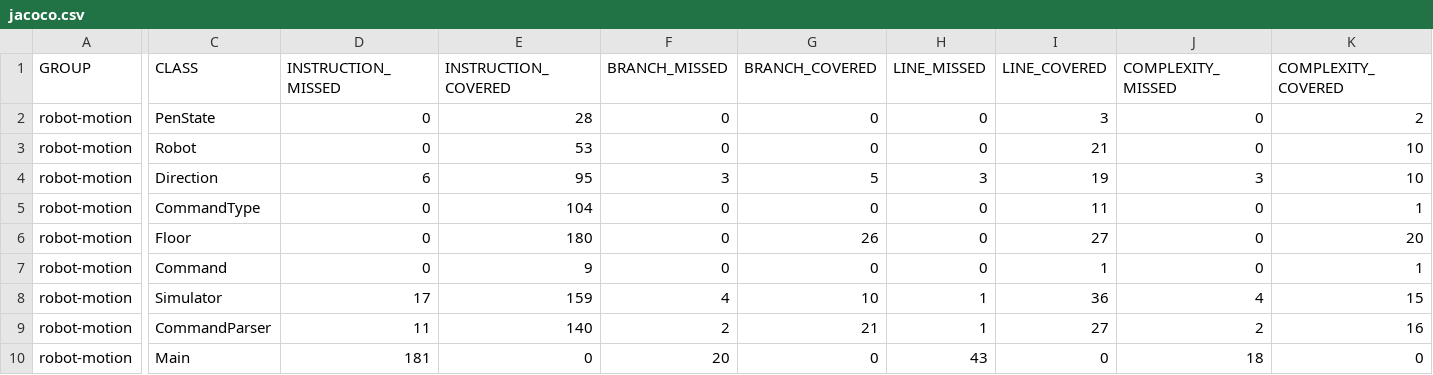
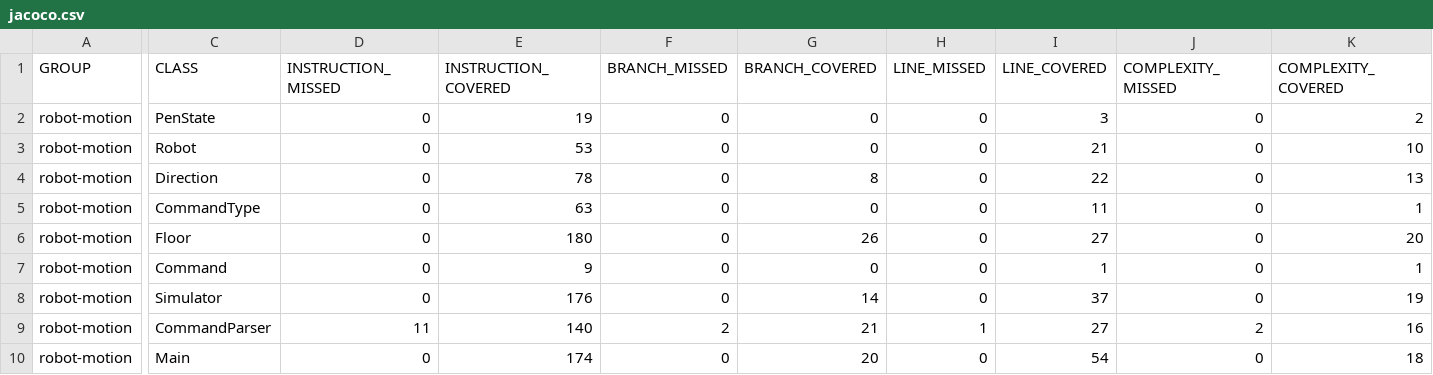
Before and after one commit to momerz7/COEN-448-Robot, a CSV file: target/site/jacoco/jacoco.csv, drawn as a sheet; only a part is shown, gaps mark what is left out; the diff covers the shown part only; the diff names each change by its address in the sheet, - before the commit and + after, or states it on an @@ line.

```diff
--- a/target/site/jacoco/jacoco.csv
+++ b/target/site/jacoco/jacoco.csv
-E2 (INSTRUCTION_COVERED): 28
+E2 (INSTRUCTION_COVERED): 19
-D4 (INSTRUCTION_MISSED): 6
+D4 (INSTRUCTION_MISSED): 0
-E4 (INSTRUCTION_COVERED): 95
+E4 (INSTRUCTION_COVERED): 78
-F4 (BRANCH_MISSED): 3
+F4 (BRANCH_MISSED): 0
-G4 (BRANCH_COVERED): 5
+G4 (BRANCH_COVERED): 8
-H4 (LINE_MISSED): 3
+H4 (LINE_MISSED): 0
-I4 (LINE_COVERED): 19
+I4 (LINE_COVERED): 22
-J4 (COMPLEXITY_MISSED): 3
+J4 (COMPLEXITY_MISSED): 0
-K4 (COMPLEXITY_COVERED): 10
+K4 (COMPLEXITY_COVERED): 13
-E5 (INSTRUCTION_COVERED): 104
+E5 (INSTRUCTION_COVERED): 63
-D8 (INSTRUCTION_MISSED): 17
+D8 (INSTRUCTION_MISSED): 0
-E8 (INSTRUCTION_COVERED): 159
+E8 (INSTRUCTION_COVERED): 176
-F8 (BRANCH_MISSED): 4
+F8 (BRANCH_MISSED): 0
-G8 (BRANCH_COVERED): 10
+G8 (BRANCH_COVERED): 14
-H8 (LINE_MISSED): 1
+H8 (LINE_MISSED): 0
-I8 (LINE_COVERED): 36
+I8 (LINE_COVERED): 37
-J8 (COMPLEXITY_MISSED): 4
+J8 (COMPLEXITY_MISSED): 0
-K8 (COMPLEXITY_COVERED): 15
+K8 (COMPLEXITY_COVERED): 19
-D10 (INSTRUCTION_MISSED): 181
+D10 (INSTRUCTION_MISSED): 0
-E10 (INSTRUCTION_COVERED): 0
+E10 (INSTRUCTION_COVERED): 174
-F10 (BRANCH_MISSED): 20
+F10 (BRANCH_MISSED): 0
-G10 (BRANCH_COVERED): 0
+G10 (BRANCH_COVERED): 20
-H10 (LINE_MISSED): 43
+H10 (LINE_MISSED): 0
-I10 (LINE_COVERED): 0
+I10 (LINE_COVERED): 54
-J10 (COMPLEXITY_MISSED): 18
+J10 (COMPLEXITY_MISSED): 0
-K10 (COMPLEXITY_COVERED): 0
+K10 (COMPLEXITY_COVERED): 18
```
Also changed, not shown: 4 edited cells elsewhere in this file, 23 other files.
